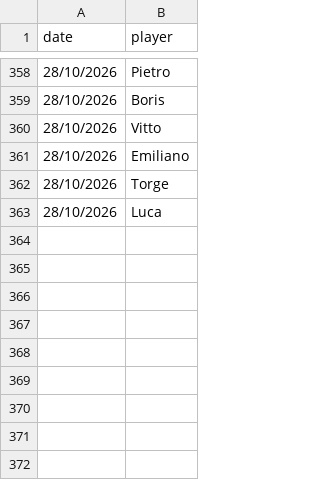
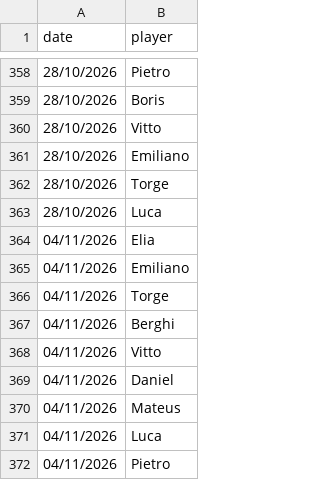
Before and after one commit to bendahmen/borulanta, a CSV file: data/attendance.csv, drawn as a sheet; only a part is shown, gaps mark what is left out.

```diff
--- a/data/attendance.csv
+++ b/data/attendance.csv
@@ -363 +363,10 @@ date,player
 28/10/2026,Luca
+04/11/2026,Elia
+04/11/2026,Emiliano
+04/11/2026,Torge
+04/11/2026,Berghi
+04/11/2026,Vitto
+04/11/2026,Daniel
+04/11/2026,Mateus
+04/11/2026,Luca
+04/11/2026,Pietro
```
